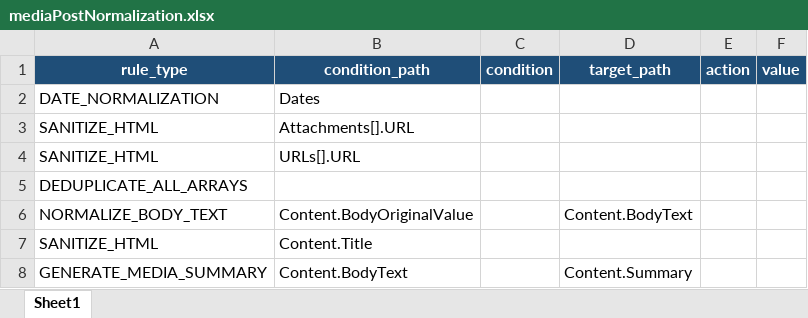
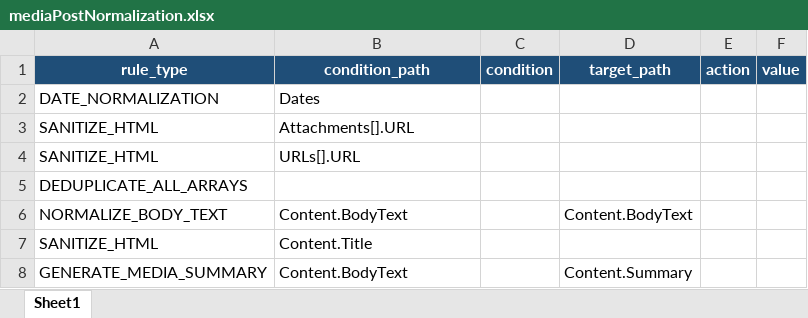
Before and after one commit to VinnoVigilance/python-components, an Excel workbook: data/rules/mediaPostNormalization.xlsx, sheet Sheet1, drawn as a sheet; values as stored, in another font and other column widths than the file's, no borders; the diff names each change by its address in the sheet, - before the commit and + after, or states it on an @@ line.

```diff
--- a/data/rules/mediaPostNormalization.xlsx (sheet Sheet1)
+++ b/data/rules/mediaPostNormalization.xlsx (sheet Sheet1)
-B6 (condition_path): Content.BodyOriginalValue
+B6 (condition_path): Content.BodyText
```
Also changed, not shown: data/rules/mediaMapping.xlsx, data/rules/mediaPreNormalization.xlsx, 8 other files.
